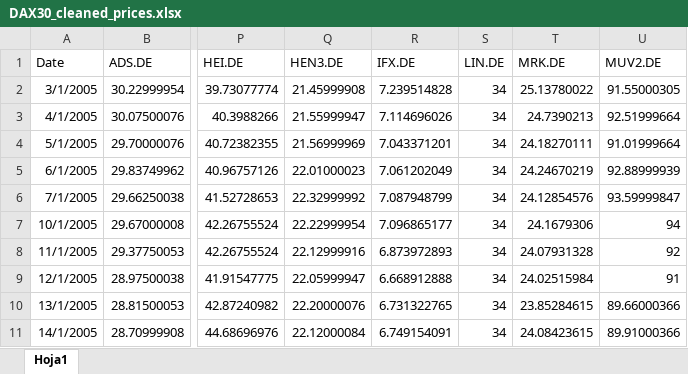
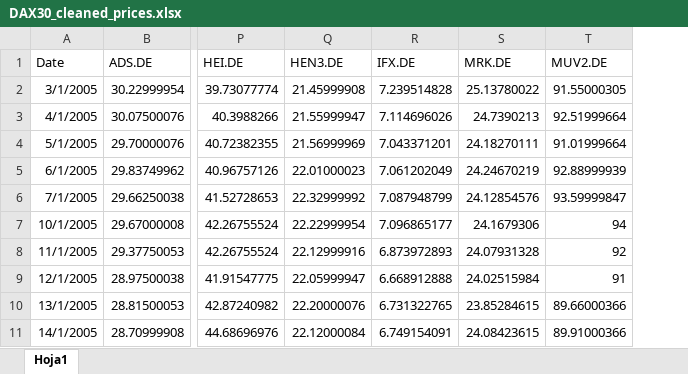
Before and after one commit to AnuarNav/ForecastStockPrices, an Excel workbook: Code/Data/DAX30/DAX30_cleaned_prices.xlsx, sheet Hoja1, drawn as a sheet; only a part is shown, gaps mark what is left out; values as stored, in another font and other column widths than the file's, no borders; the diff names each change by its address in the sheet, - before the commit and + after, or states it on an @@ line.

```diff
--- a/Code/Data/DAX30/DAX30_cleaned_prices.xlsx (sheet Hoja1)
+++ b/Code/Data/DAX30/DAX30_cleaned_prices.xlsx (sheet Hoja1)
-column S (LIN.DE), rows 2-11: all 34
```
Also changed, not shown: 11 other files.
